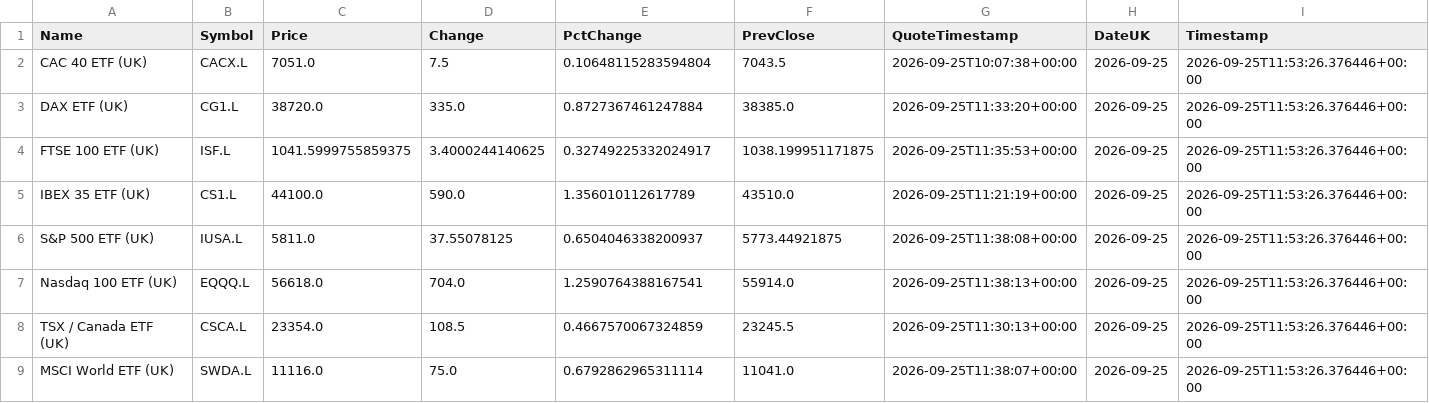
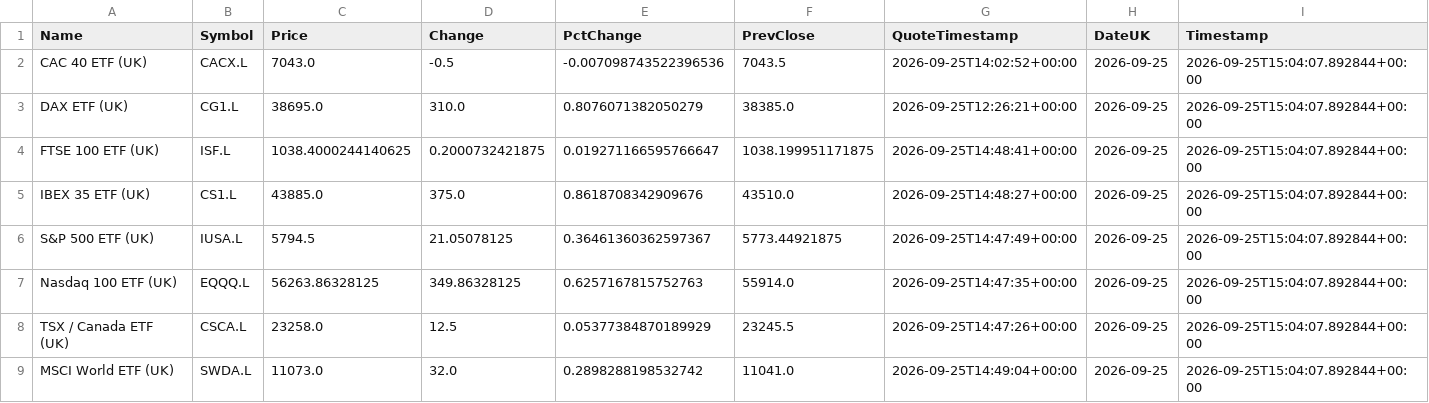
Before and after one commit to compound-lab/data, a CSV file: published/data/datasets/index_headlines/etf_latest.csv, drawn as a sheet; only a part is shown; the diff names each change by its address in the sheet, - before the commit and + after, or states it on an @@ line.

Commit message:
Update published data (2026-09-25T15-04-19-007Z)

```diff
--- a/published/data/datasets/index_headlines/etf_latest.csv
+++ b/published/data/datasets/index_headlines/etf_latest.csv
-C2 (Price): 7051.0
+C2 (Price): 7043.0
-D2 (Change): 7.5
+D2 (Change): -0.5
-E2 (PctChange): 0.10648115283594804
+E2 (PctChange): -0.007098743522396536
-G2 (QuoteTimestamp): 2026-09-25T10:07:38+00:00
+G2 (QuoteTimestamp): 2026-09-25T14:02:52+00:00
-I2:I9 (Timestamp): 2026-09-25T11:53:26.376446+00:00
+I2:I9 (Timestamp): 2026-09-25T15:04:07.892844+00:00
-C3 (Price): 38720.0
+C3 (Price): 38695.0
-D3 (Change): 335.0
+D3 (Change): 310.0
-E3 (PctChange): 0.8727367461247884
+E3 (PctChange): 0.8076071382050279
-G3 (QuoteTimestamp): 2026-09-25T11:33:20+00:00
+G3 (QuoteTimestamp): 2026-09-25T12:26:21+00:00
-C4 (Price): 1041.5999755859375
+C4 (Price): 1038.4000244140625
-D4 (Change): 3.4000244140625
+D4 (Change): 0.2000732421875
-E4 (PctChange): 0.32749225332024917
+E4 (PctChange): 0.019271166595766647
-G4 (QuoteTimestamp): 2026-09-25T11:35:53+00:00
+G4 (QuoteTimestamp): 2026-09-25T14:48:41+00:00
-C5 (Price): 44100.0
+C5 (Price): 43885.0
-D5 (Change): 590.0
+D5 (Change): 375.0
-E5 (PctChange): 1.356010112617789
+E5 (PctChange): 0.8618708342909676
-G5 (QuoteTimestamp): 2026-09-25T11:21:19+00:00
+G5 (QuoteTimestamp): 2026-09-25T14:48:27+00:00
-C6 (Price): 5811.0
+C6 (Price): 5794.5
-D6 (Change): 37.55078125
+D6 (Change): 21.05078125
-E6 (PctChange): 0.6504046338200937
+E6 (PctChange): 0.36461360362597367
-G6 (QuoteTimestamp): 2026-09-25T11:38:08+00:00
+G6 (QuoteTimestamp): 2026-09-25T14:47:49+00:00
-C7 (Price): 56618.0
+C7 (Price): 56263.86328125
-D7 (Change): 704.0
+D7 (Change): 349.86328125
-E7 (PctChange): 1.2590764388167541
+E7 (PctChange): 0.6257167815752763
-G7 (QuoteTimestamp): 2026-09-25T11:38:13+00:00
+G7 (QuoteTimestamp): 2026-09-25T14:47:35+00:00
-C8 (Price): 23354.0
+C8 (Price): 23258.0
-D8 (Change): 108.5
+D8 (Change): 12.5
-E8 (PctChange): 0.4667570067324859
+E8 (PctChange): 0.05377384870189929
-G8 (QuoteTimestamp): 2026-09-25T11:30:13+00:00
+G8 (QuoteTimestamp): 2026-09-25T14:47:26+00:00
-C9 (Price): 11116.0
+C9 (Price): 11073.0
-D9 (Change): 75.0
+D9 (Change): 32.0
-E9 (PctChange): 0.6792862965311114
+E9 (PctChange): 0.2898288198532742
-G9 (QuoteTimestamp): 2026-09-25T11:38:07+00:00
+G9 (QuoteTimestamp): 2026-09-25T14:49:04+00:00
```
Also changed, not shown: published/data/datasets/index_breadth/latest.csv, published/data/datasets/index_headlines/latest.csv, 24 other files.
